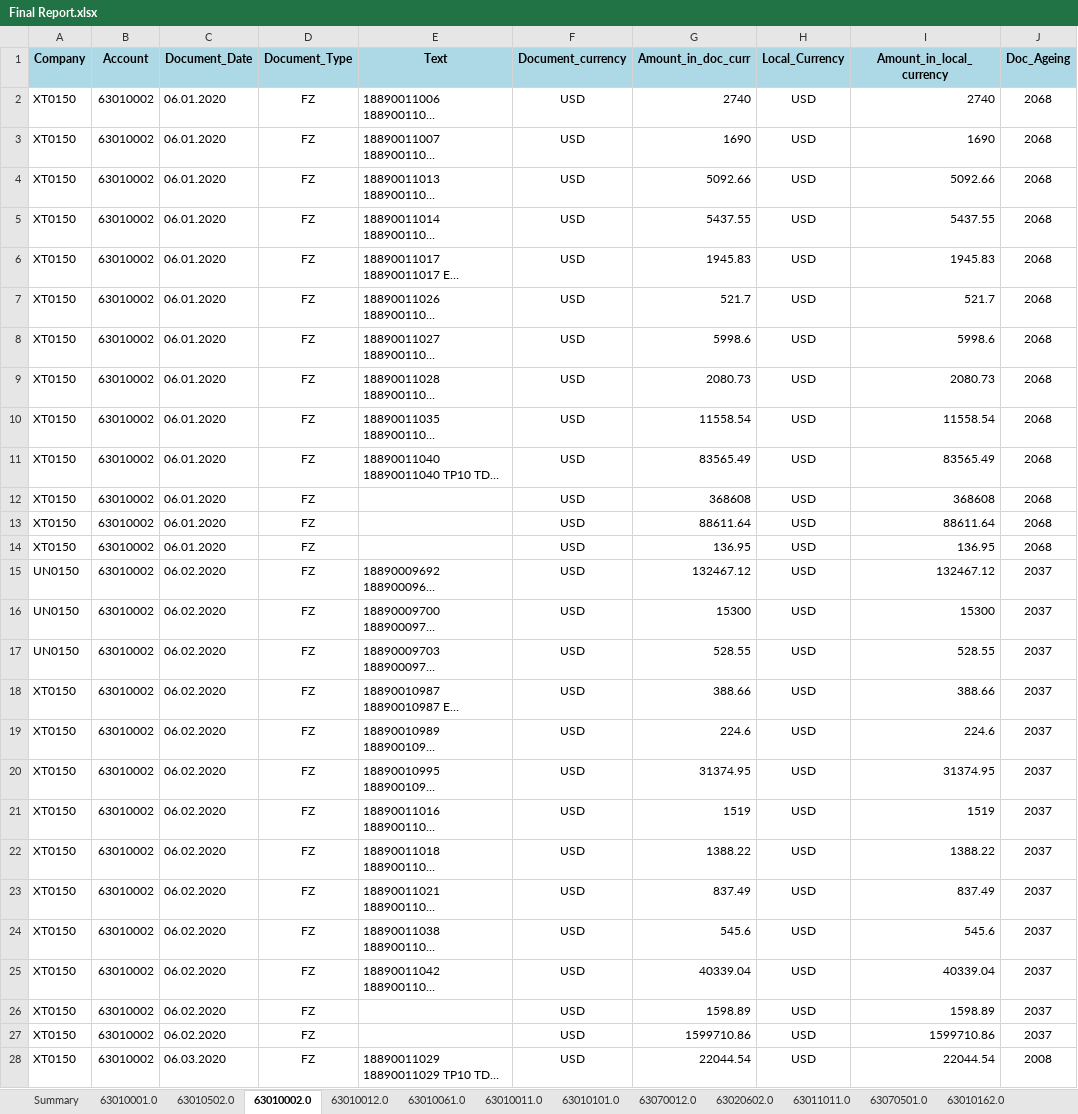
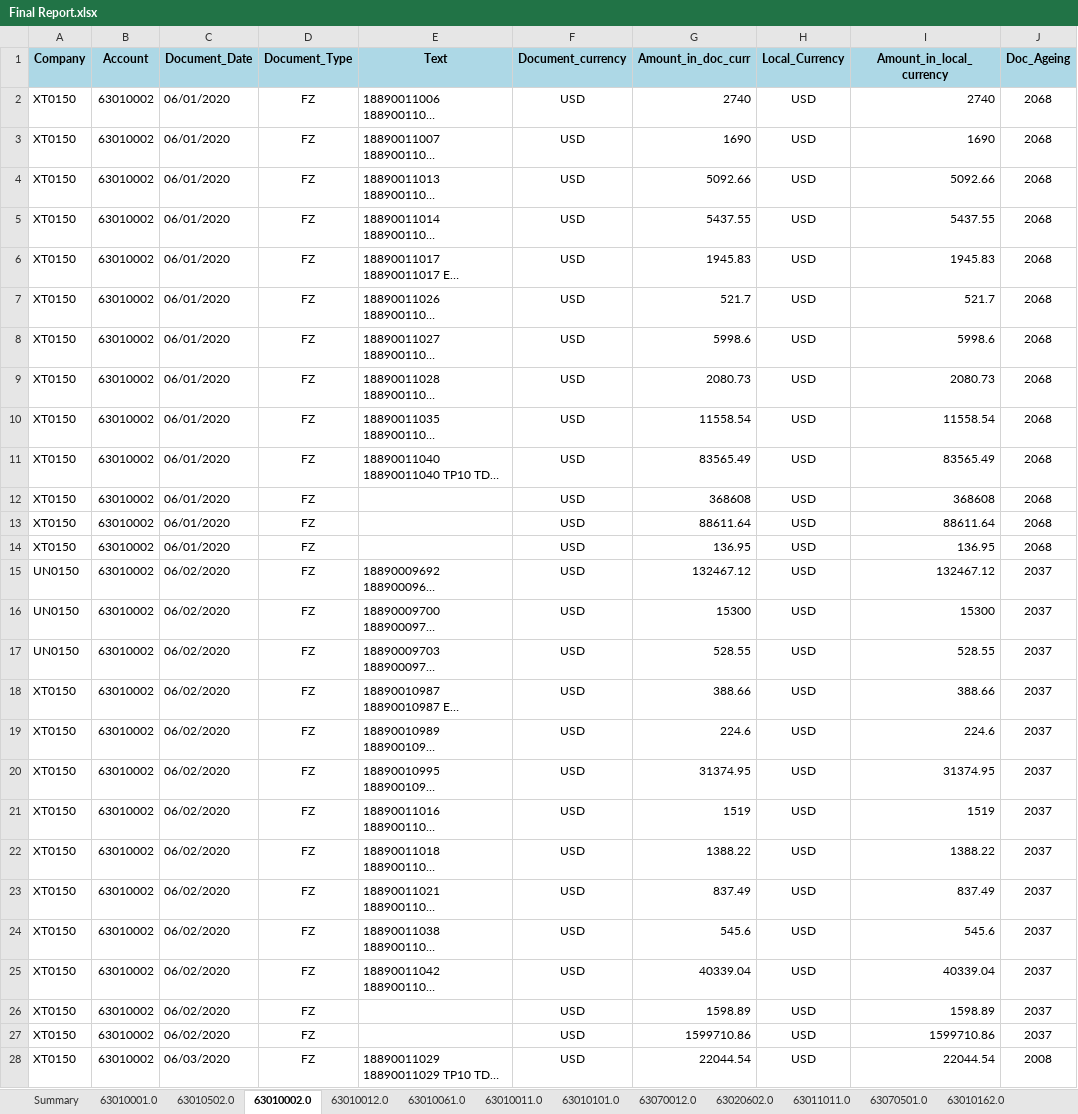
Before and after one commit to heshara2000/Document-Ageing-Report, an Excel workbook: Final Report.xlsx, sheet 63010002.0, drawn as a sheet; only a part is shown; long unchanged cells end in …; values as stored, in another font and other column widths than the file's, no borders; the diff covers the shown part only; the diff names each change by its address in the sheet, - before the commit and + after, or states it on an @@ line.

```diff
--- a/Final Report.xlsx (sheet 63010002.0)
+++ b/Final Report.xlsx (sheet 63010002.0)
-C2:C14 (Document_Date): 06.01.2020
+C2:C14 (Document_Date): 06/01/2020
-C15:C27 (Document_Date): 06.02.2020
+C15:C27 (Document_Date): 06/02/2020
-C28 (Document_Date): 06.03.2020
+C28 (Document_Date): 06/03/2020
```
Also changed, not shown: 112 edited cells elsewhere in this sheet, sheet 63010012.0, sheet 63010001.0, sheet 63010502.0, sheet 63020001.0, sheet 63010011.0, sheet 63020002.0, 13 more sheets, 2 other files.
